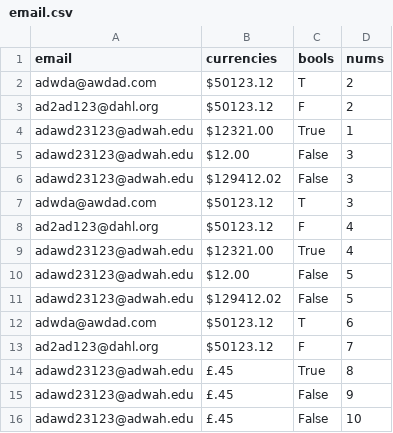
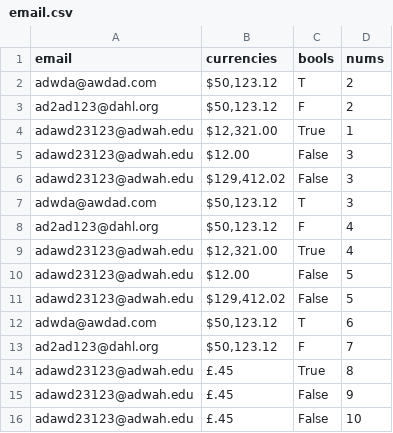
Before and after one commit to Alastairsc/CITS4406-Assignment2, a CSV file: csv_files/email.csv, drawn as a sheet; the diff names each change by its address in the sheet, - before the commit and + after, or states it on an @@ line.

```diff
--- a/csv_files/email.csv
+++ b/csv_files/email.csv
-B2:B3 (currencies): $50123.12
+B2:B3 (currencies): $50,123.12
-B4 (currencies): $12321.00
+B4 (currencies): $12,321.00
-B6 (currencies): $129412.02
+B6 (currencies): $129,412.02
-B7:B8 (currencies): $50123.12
+B7:B8 (currencies): $50,123.12
-B9 (currencies): $12321.00
+B9 (currencies): $12,321.00
-B11 (currencies): $129412.02
+B11 (currencies): $129,412.02
-B12:B13 (currencies): $50123.12
+B12:B13 (currencies): $50,123.12
```
Also changed, not shown: 4 other files.
